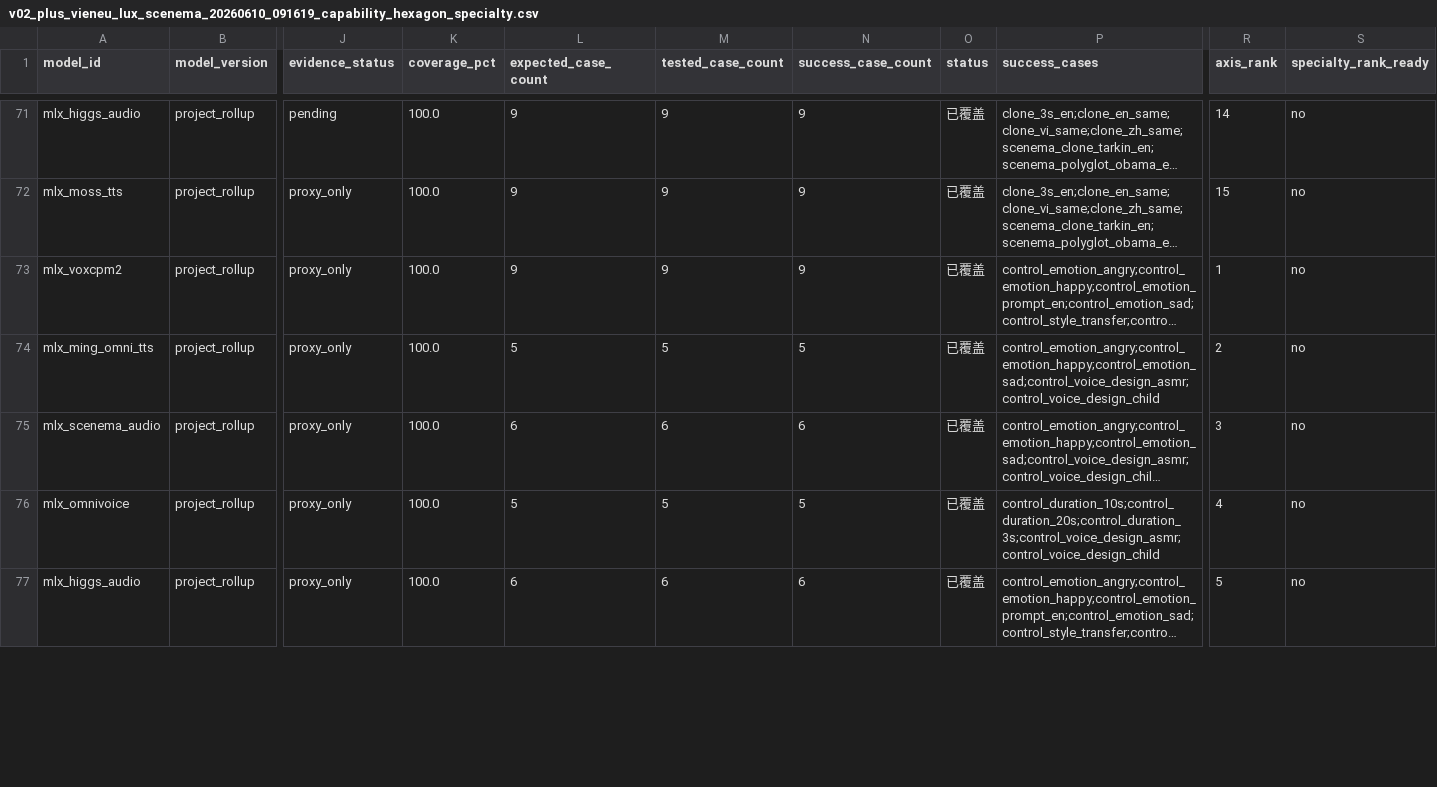
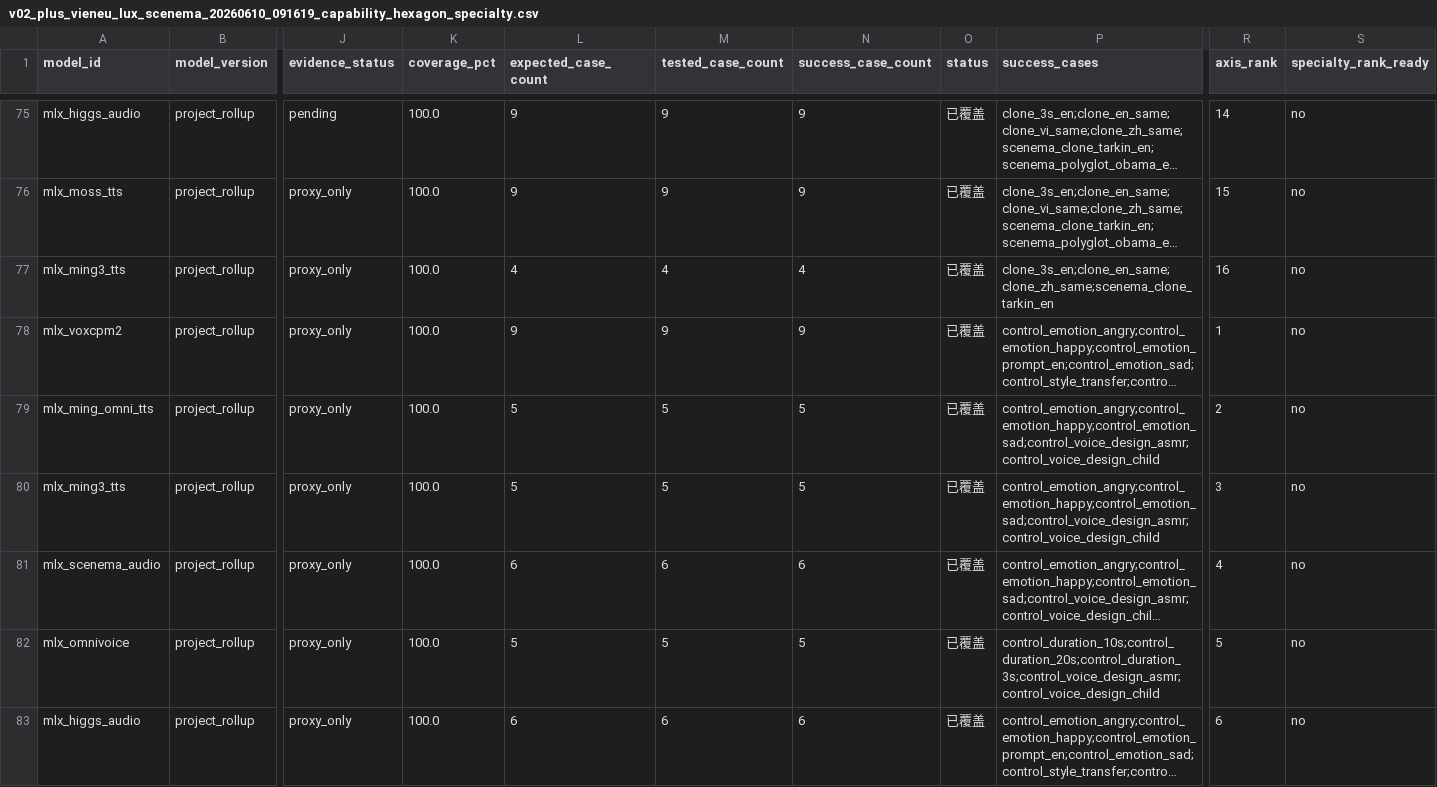
Before and after one commit to vanch007/mlx-tts-benchmarks, a CSV file: reports/v02_plus_vieneu_lux_scenema_20260610_091619_capability_hexagon_specialty.csv, drawn as a sheet; only a part is shown, gaps mark what is left out; long unchanged cells end in …; addresses are those after the commit; rows hold the shown columns only; the diff covers the shown part only; the diff names each change by its address in the sheet, - before the commit and + after, or states it on an @@ line.

```diff
--- a/reports/v02_plus_vieneu_lux_scenema_20260610_091619_capability_hexagon_specialty.csv
+++ b/reports/v02_plus_vieneu_lux_scenema_20260610_091619_capability_hexagon_specialty.csv
+row 77: mlx_ming3_tts | project_rollup | proxy_only | 100.0 | 4 | 4 | 4 | 已覆盖 | clone_3s_en;clone_en_same;clone_zh_same;scenema_clone_tarkin_en | 16 | no
+row 80: mlx_ming3_tts | project_rollup | proxy_only | 100.0 | 5 | 5 | 5 | 已覆盖 | control_emotion_angry;control_emotion_happy;control_emotion_sad;control_voice_design_asmr;control_voice_design_child | 3 | no
-R81 (axis_rank): 3
+R81 (axis_rank): 4
-R82 (axis_rank): 4
+R82 (axis_rank): 5
-R83 (axis_rank): 5
+R83 (axis_rank): 6
```
Also changed, not shown: 6 added rows and 31 edited cells elsewhere in this file, reports/v02_plus_vieneu_lux_scenema_20260610_091619_artifact_comparison.csv, reports/v02_plus_vieneu_lux_scenema_20260610_091619_audio_anomalies.csv, 57 other files.
